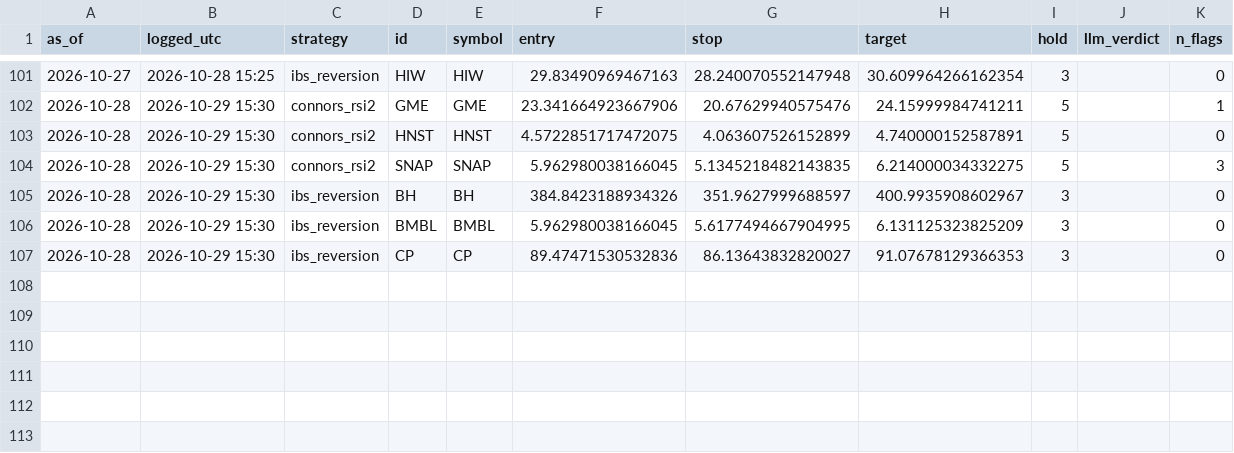
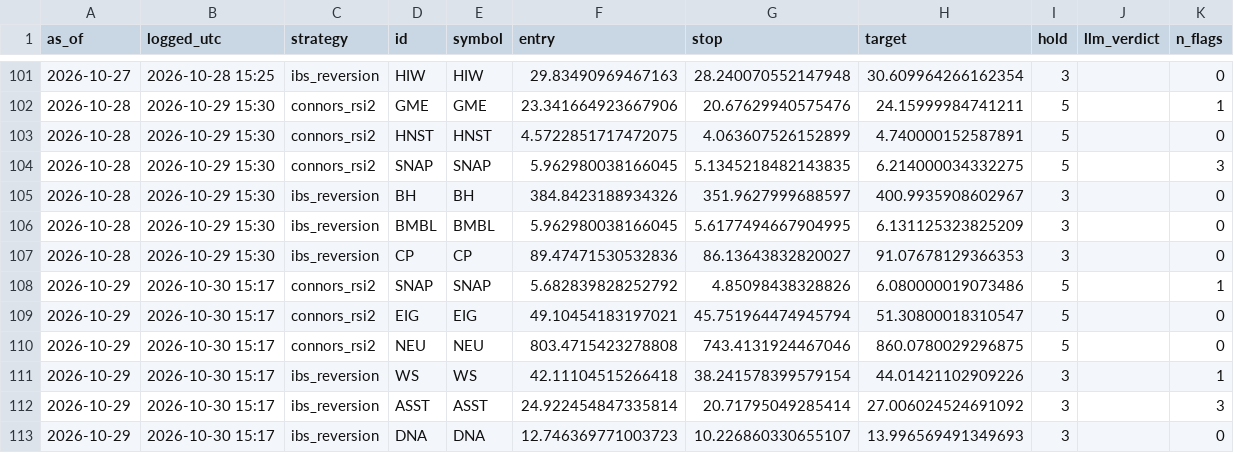
Before and after one commit to crtech-website/stock-screener-agent, a CSV file: market-scanner/ledger/stocks.csv, drawn as a sheet; only a part is shown, gaps mark what is left out; the diff names each change by its address in the sheet, - before the commit and + after, or states it on an @@ line.

```diff
--- a/market-scanner/ledger/stocks.csv
+++ b/market-scanner/ledger/stocks.csv
+row 108: 2026-10-29 | 2026-10-30 15:17 | connors_rsi2 | SNAP | SNAP | 5.682839828252792 | 4.85098438328826 | 6.080000019073486 | 5 |  | 1
+row 109: 2026-10-29 | 2026-10-30 15:17 | connors_rsi2 | EIG | EIG | 49.10454183197021 | 45.751964474945794 | 51.30800018310547 | 5 |  | 0
+row 110: 2026-10-29 | 2026-10-30 15:17 | connors_rsi2 | NEU | NEU | 803.4715423278808 | 743.4131924467046 | 860.0780029296875 | 5 |  | 0
+row 111: 2026-10-29 | 2026-10-30 15:17 | ibs_reversion | WS | WS | 42.11104515266418 | 38.241578399579154 | 44.01421102909226 | 3 |  | 1
+row 112: 2026-10-29 | 2026-10-30 15:17 | ibs_reversion | ASST | ASST | 24.922454847335814 | 20.71795049285414 | 27.006024524691092 | 3 |  | 3
+row 113: 2026-10-29 | 2026-10-30 15:17 | ibs_reversion | DNA | DNA | 12.746369771003723 | 10.226860330655107 | 13.996569491349693 | 3 |  | 0
```
Also changed, not shown: 1 other file.
